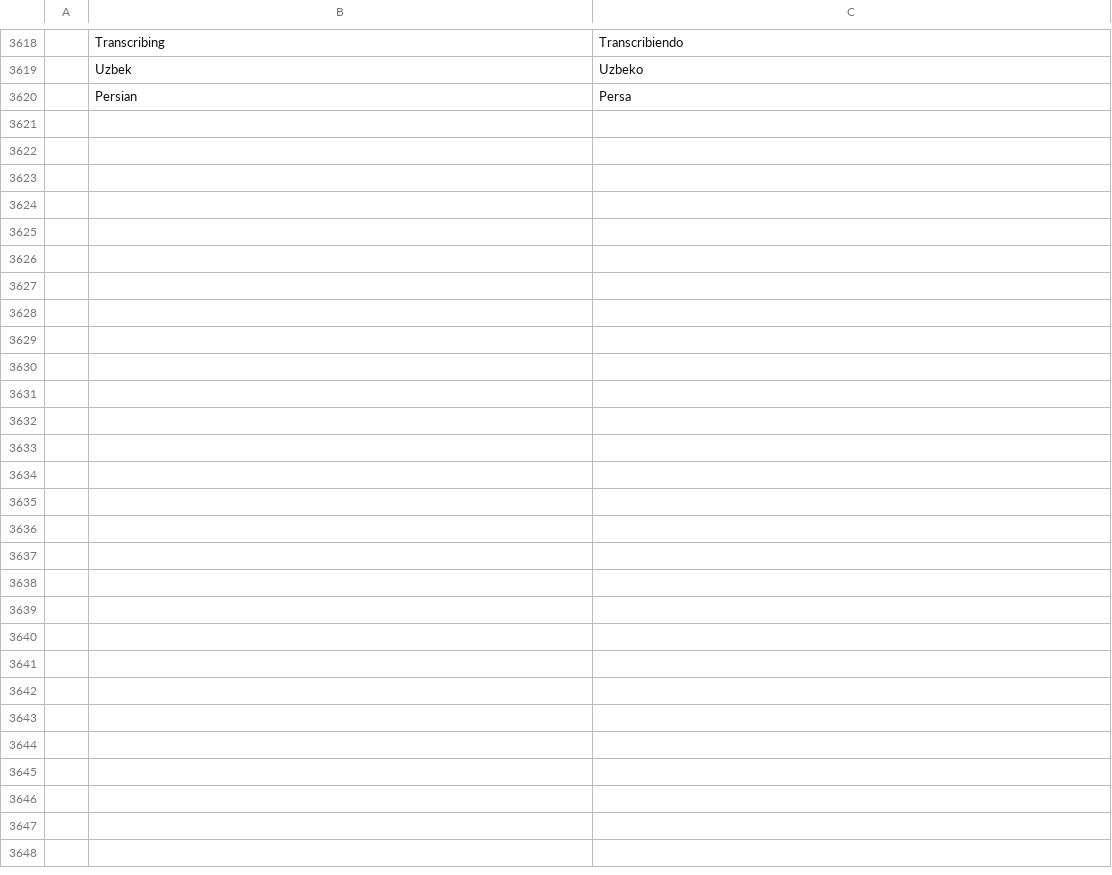
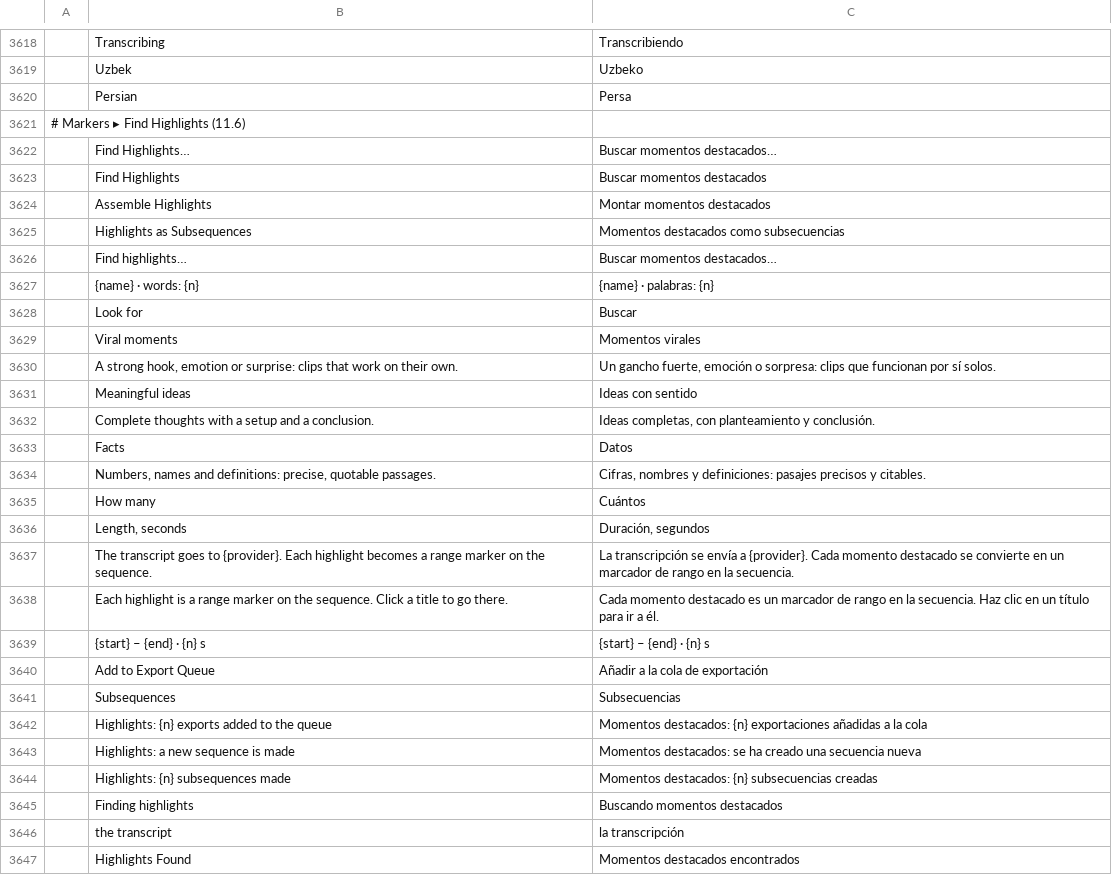
Before and after one commit to guloff/jilo-studio, a TSV file: crates/ui-egui/src/i18n/es.tsv, drawn as a sheet; only a part is shown, gaps mark what is left out; the diff names each change by its address in the sheet, - before the commit and + after, or states it on an @@ line.

```diff
--- a/crates/ui-egui/src/i18n/es.tsv
+++ b/crates/ui-egui/src/i18n/es.tsv
+row 3621: # Markers ▸ Find Highlights (11.6)
+row 3622:  | Find Highlights… | Buscar momentos destacados…
+row 3623:  | Find Highlights | Buscar momentos destacados
+row 3624:  | Assemble Highlights | Montar momentos destacados
+row 3625:  | Highlights as Subsequences | Momentos destacados como subsecuencias
+row 3626:  | Find highlights… | Buscar momentos destacados…
+row 3627:  | {name} · words: {n} | {name} · palabras: {n}
+row 3628:  | Look for | Buscar
+row 3629:  | Viral moments | Momentos virales
+row 3630:  | A strong hook, emotion or surprise: clips that work on their own. | Un gancho fuerte, emoción o sorpresa: clips que funcionan por sí solos.
+row 3631:  | Meaningful ideas | Ideas con sentido
+row 3632:  | Complete thoughts with a setup and a conclusion. | Ideas completas, con planteamiento y conclusión.
+row 3633:  | Facts | Datos
+row 3634:  | Numbers, names and definitions: precise, quotable passages. | Cifras, nombres y definiciones: pasajes precisos y citables.
+row 3635:  | How many | Cuántos
+row 3636:  | Length, seconds | Duración, segundos
+row 3637:  | The transcript goes to {provider}. Each highlight becomes a range marker on the sequence. | La transcripción se envía a {provider}. Cada momento destacado se convierte en un marcador de rango en la secuencia.
+row 3638:  | Each highlight is a range marker on the sequence. Click a title to go there. | Cada momento destacado es un marcador de rango en la secuencia. Haz clic en un título para ir a él.
+row 3639:  | {start} – {end} · {n} s | {start} – {end} · {n} s
+row 3640:  | Add to Export Queue | Añadir a la cola de exportación
+row 3641:  | Subsequences | Subsecuencias
+row 3642:  | Highlights: {n} exports added to the queue | Momentos destacados: {n} exportaciones añadidas a la cola
+row 3643:  | Highlights: a new sequence is made | Momentos destacados: se ha creado una secuencia nueva
+row 3644:  | Highlights: {n} subsequences made | Momentos destacados: {n} subsecuencias creadas
+row 3645:  | Finding highlights | Buscando momentos destacados
+row 3646:  | the transcript | la transcripción
+row 3647:  | Highlights Found | Momentos destacados encontrados
```
Also changed, not shown: crates/ui-egui/src/i18n/ru.tsv, crates/ui-egui/src/i18n/zh-cn.tsv, 14 other files.
